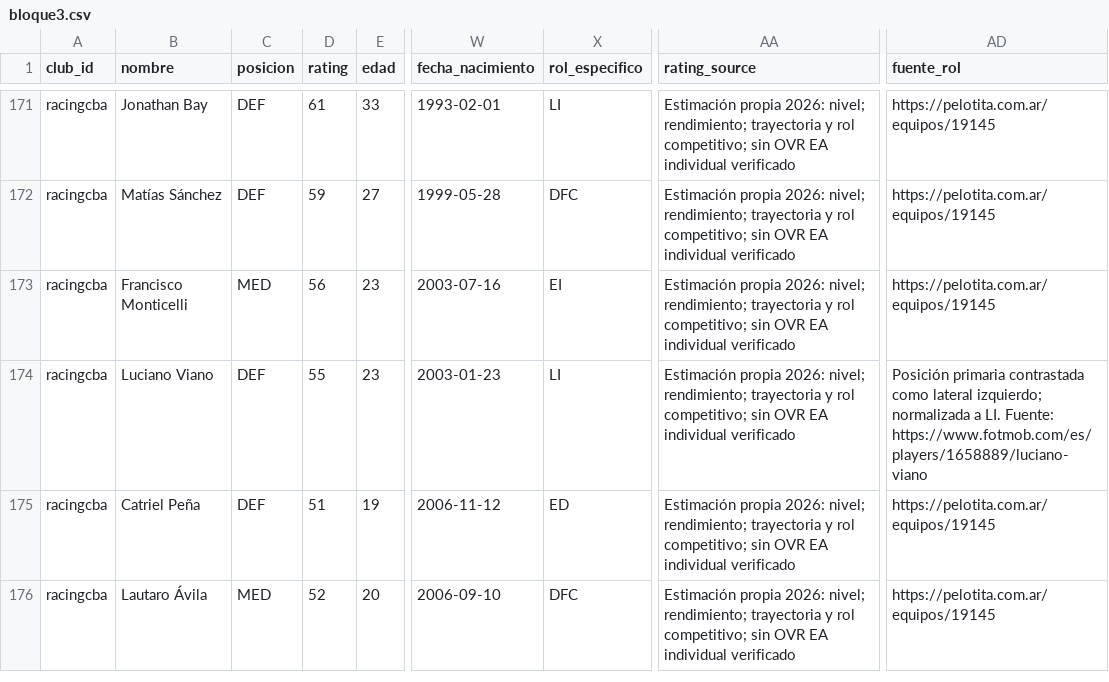
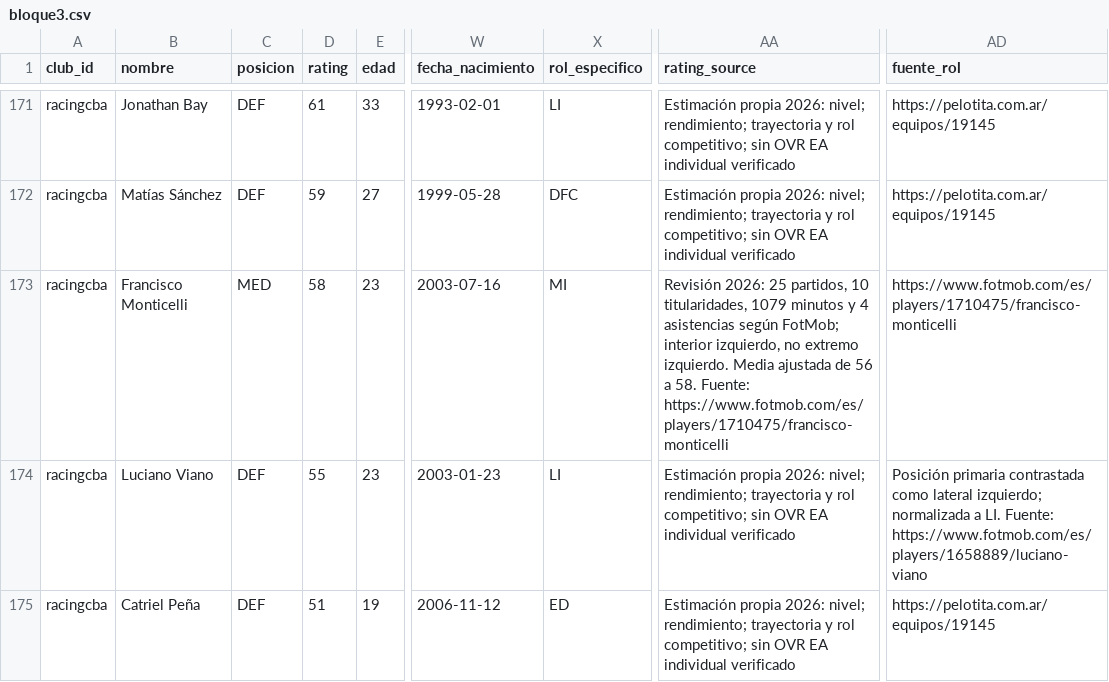
Before and after one commit to carp1901/liga-fc1, a CSV file: planteles/borradores/primera-nacional-2026/bloque3.csv, drawn as a sheet; only a part is shown, gaps mark what is left out; the shorter side is filled out with more unchanged rows; the diff names each change by its address in the sheet, - before the commit and + after, or states it on an @@ line.

Commit message:
Auditar rol y media de Francisco Monticelli

```diff
--- a/planteles/borradores/primera-nacional-2026/bloque3.csv
+++ b/planteles/borradores/primera-nacional-2026/bloque3.csv
-D173 (rating): 56
+D173 (rating): 58
-X173 (rol_especifico): EI
+X173 (rol_especifico): MI
-AA173 (rating_source): Estimación propia 2026: nivel; rendimiento; trayectoria y rol competitivo; sin OVR EA individual verificado
+AA173 (rating_source): Revisión 2026: 25 partidos, 10 titularidades, 1079 minutos y 4 asistencias según FotMob; interior izquierdo, no extremo izquierdo. Media ajustada de 56 a 58. Fuente: https://www.fotmob.com/es/players/1710475/francisco-monticelli
-AD173 (fuente_rol): https://pelotita.com.ar/equipos/19145
+AD173 (fuente_rol): https://www.fotmob.com/es/players/1710475/francisco-monticelli
```
